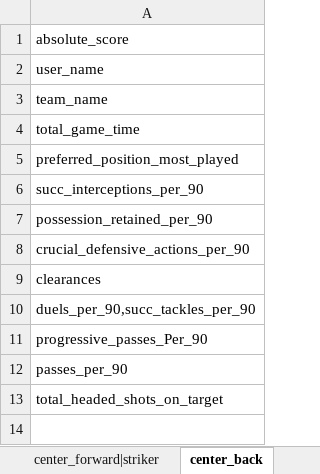
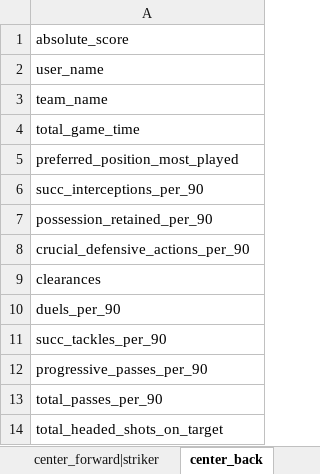
Before and after one commit to Sreyas-Subash/stepoutplay_qc, an Excel workbook: stepout_qc_code/scouting/scouting_col_names.xlsx, sheet center_back, drawn as a sheet; values as stored, in another font and other column widths than the file's, no borders; the diff names each change by its address in the sheet, - before the commit and + after, or states it on an @@ line.

```diff
--- a/stepout_qc_code/scouting/scouting_col_names.xlsx (sheet center_back)
+++ b/stepout_qc_code/scouting/scouting_col_names.xlsx (sheet center_back)
-A10: duels_per_90,succ_tackles_per_90
+A10: duels_per_90
-A11: progressive_passes_Per_90
+A11: succ_tackles_per_90
-A12: passes_per_90
+A12: progressive_passes_per_90
+row 13: total_passes_per_90
```
Also changed, not shown: sheet left_back|right_back, sheet central_midfielder, sheet center_forward|striker, sheet left_winger|right_winger, stepout_qc_code/scouting/dpdl/scouting_final_report.xlsx, stepout_qc_code/write_string/match_renum_detials.xlsx, 18 other files.
